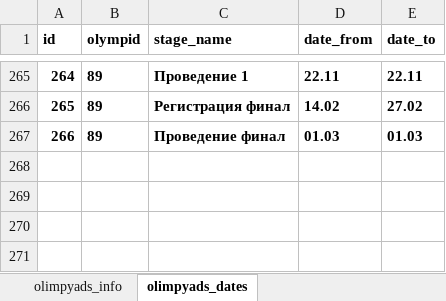
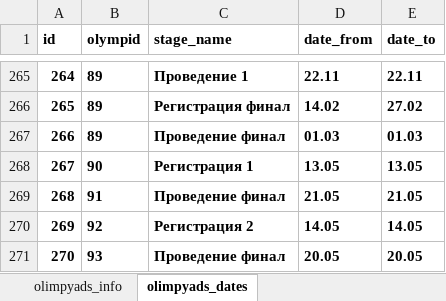
Before and after one commit to ISich/olympBot, an Excel workbook: data.xlsx, sheet olimpyads_dates, drawn as a sheet; only a part is shown, gaps mark what is left out; values as stored, in another font and other column widths than the file's, no borders; the diff names each change by its address in the sheet, - before the commit and + after, or states it on an @@ line.

```diff
--- a/data.xlsx (sheet olimpyads_dates)
+++ b/data.xlsx (sheet olimpyads_dates)
+row 268: 267 | 90 | Регистрация 1 | 13.05 | 13.05
+row 269: 268 | 91 | Проведение финал | 21.05 | 21.05
+row 270: 269 | 92 | Регистрация 2 | 14.05 | 14.05
+row 271: 270 | 93 | Проведение финал | 20.05 | 20.05
```
Also changed, not shown: sheet olimpyads_info, 2 other files.
